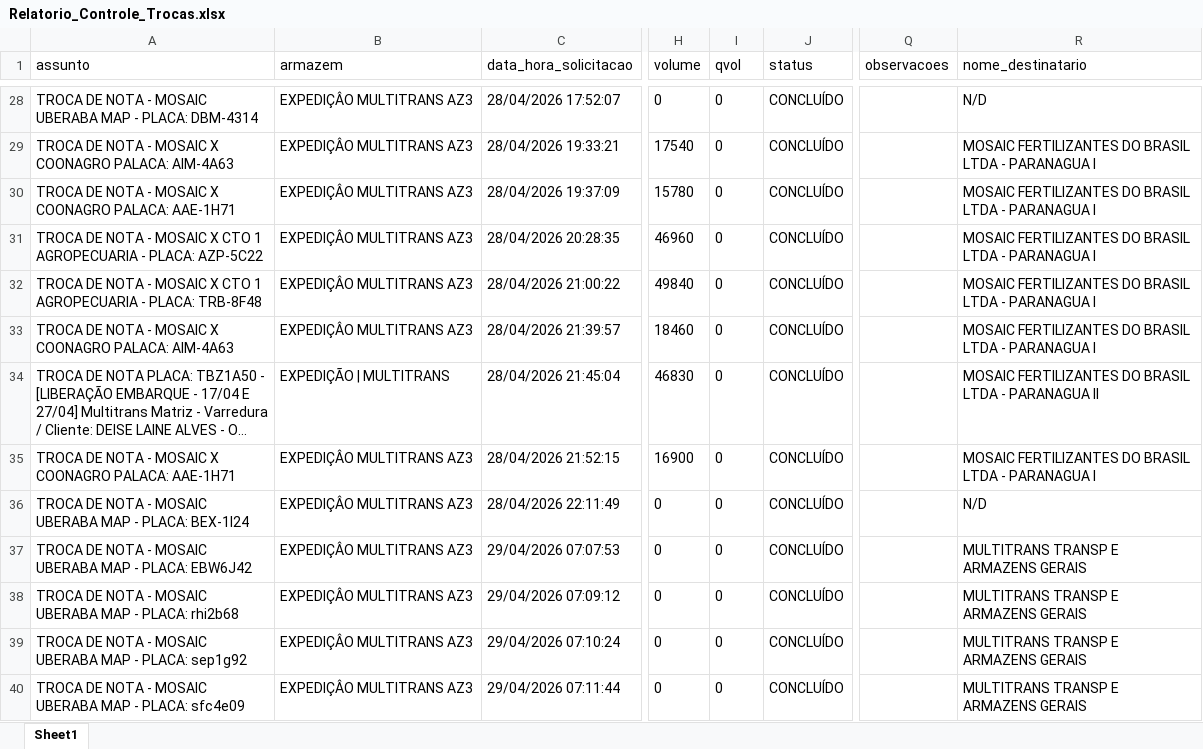
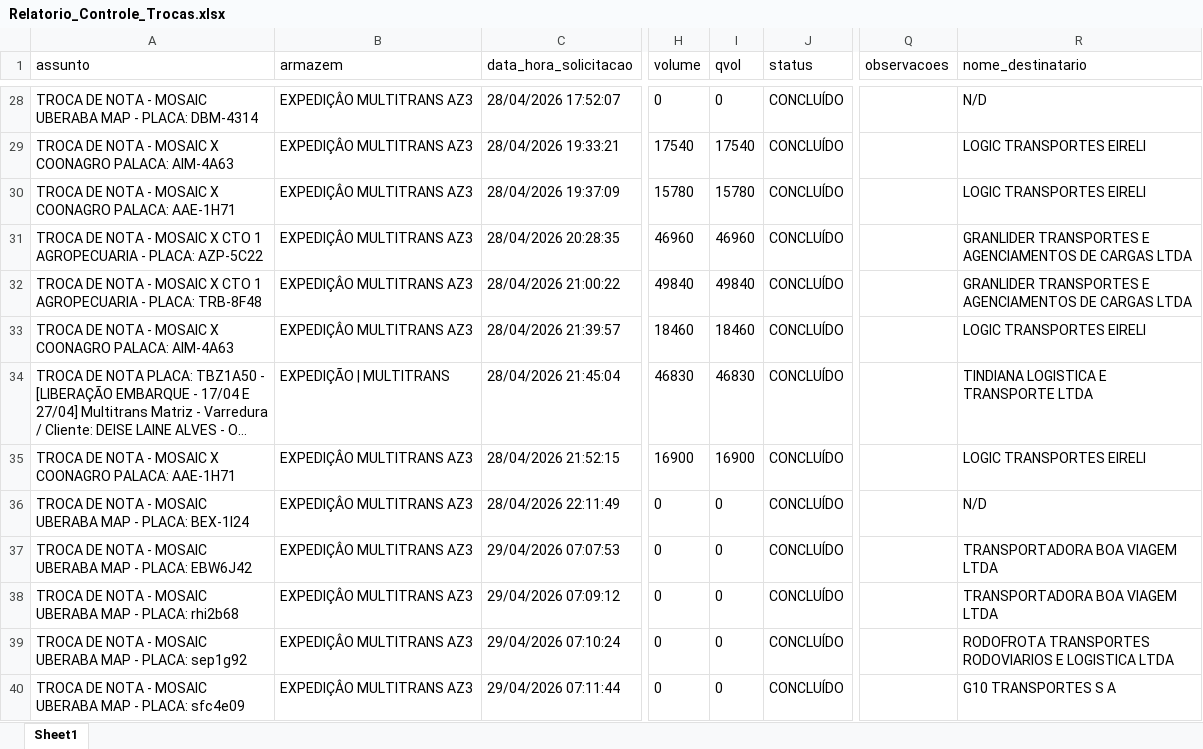
Before and after one commit to elias-python/exchange-tax-invoice, an Excel workbook: Final Report/Relatorio_Controle_Trocas.xlsx, sheet Sheet1, drawn as a sheet; only a part is shown, gaps mark what is left out; long unchanged cells end in …; values as stored, in another font and other column widths than the file's, no borders; the diff covers the shown part only; the diff names each change by its address in the sheet, - before the commit and + after, or states it on an @@ line.

```diff
--- a/Final Report/Relatorio_Controle_Trocas.xlsx (sheet Sheet1)
+++ b/Final Report/Relatorio_Controle_Trocas.xlsx (sheet Sheet1)
-I29 (qvol): 0
+I29 (qvol): 17540
-R29:R30 (nome_destinatario): MOSAIC FERTILIZANTES DO BRASIL LTDA - PARANAGUA I
+R29:R30 (nome_destinatario): LOGIC TRANSPORTES EIRELI
-I30 (qvol): 0
+I30 (qvol): 15780
-I31 (qvol): 0
+I31 (qvol): 46960
-R31:R32 (nome_destinatario): MOSAIC FERTILIZANTES DO BRASIL LTDA - PARANAGUA I
+R31:R32 (nome_destinatario): GRANLIDER TRANSPORTES E AGENCIAMENTOS DE CARGAS LTDA
-I32 (qvol): 0
+I32 (qvol): 49840
-I33 (qvol): 0
+I33 (qvol): 18460
-R33 (nome_destinatario): MOSAIC FERTILIZANTES DO BRASIL LTDA - PARANAGUA I
+R33 (nome_destinatario): LOGIC TRANSPORTES EIRELI
-I34 (qvol): 0
+I34 (qvol): 46830
-R34 (nome_destinatario): MOSAIC FERTILIZANTES DO BRASIL LTDA - PARANAGUA II
+R34 (nome_destinatario): TINDIANA LOGISTICA E TRANSPORTE LTDA
-I35 (qvol): 0
+I35 (qvol): 16900
-R35 (nome_destinatario): MOSAIC FERTILIZANTES DO BRASIL LTDA - PARANAGUA I
+R35 (nome_destinatario): LOGIC TRANSPORTES EIRELI
-R37:R38 (nome_destinatario): MULTITRANS TRANSP E ARMAZENS GERAIS
+R37:R38 (nome_destinatario): TRANSPORTADORA BOA VIAGEM LTDA
-R39 (nome_destinatario): MULTITRANS TRANSP E ARMAZENS GERAIS
+R39 (nome_destinatario): RODOFROTA TRANSPORTES RODOVIARIOS E LOGISTICA LTDA
-R40 (nome_destinatario): MULTITRANS TRANSP E ARMAZENS GERAIS
+R40 (nome_destinatario): G10 TRANSPORTES S A
```
Also changed, not shown: 2 added rows and 238 edited cells elsewhere in this sheet, 3 other files.
